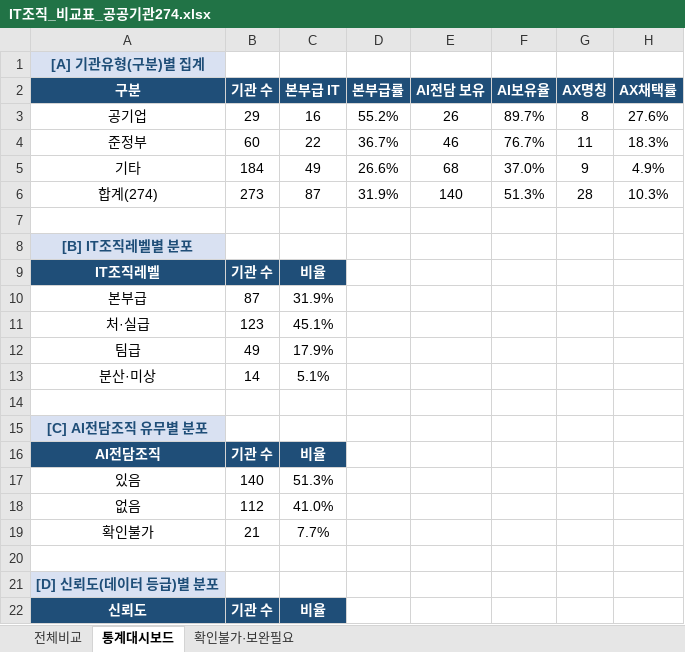
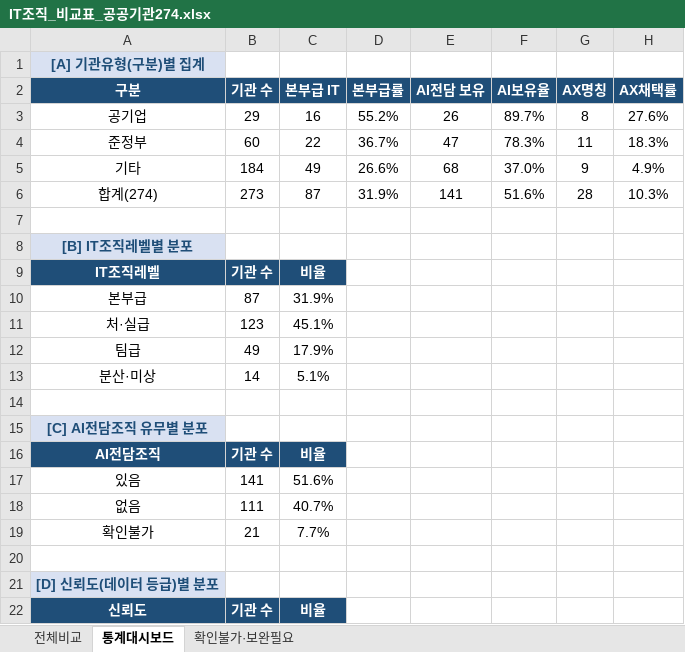
Before and after one commit to lovelyquality/korea-public-it-org-2026, an Excel workbook: IT조직_비교표_공공기관274.xlsx, sheet 통계대시보드, drawn as a sheet; only a part is shown; values as stored, in another font and other column widths than the file's, no borders; the diff names each change by its address in the sheet, - before the commit and + after, or states it on an @@ line.

```diff
--- a/IT조직_비교표_공공기관274.xlsx (sheet 통계대시보드)
+++ b/IT조직_비교표_공공기관274.xlsx (sheet 통계대시보드)
-E4 (AI전담 보유): 46
+E4 (AI전담 보유): 47
-F4 (AI보유율): 76.7%
+F4 (AI보유율): 78.3%
-E6 (AI전담 보유): 140
+E6 (AI전담 보유): 141
-F6 (AI보유율): 51.3%
+F6 (AI보유율): 51.6%
-B17 (기관 수): 140
+B17 (기관 수): 141
-C17 (본부급 IT): 51.3%
+C17 (본부급 IT): 51.6%
-B18 (기관 수): 112
+B18 (기관 수): 111
-C18 (본부급 IT): 41.0%
+C18 (본부급 IT): 40.7%
```
Also changed, not shown: sheet 전체비교, 2 other files.
